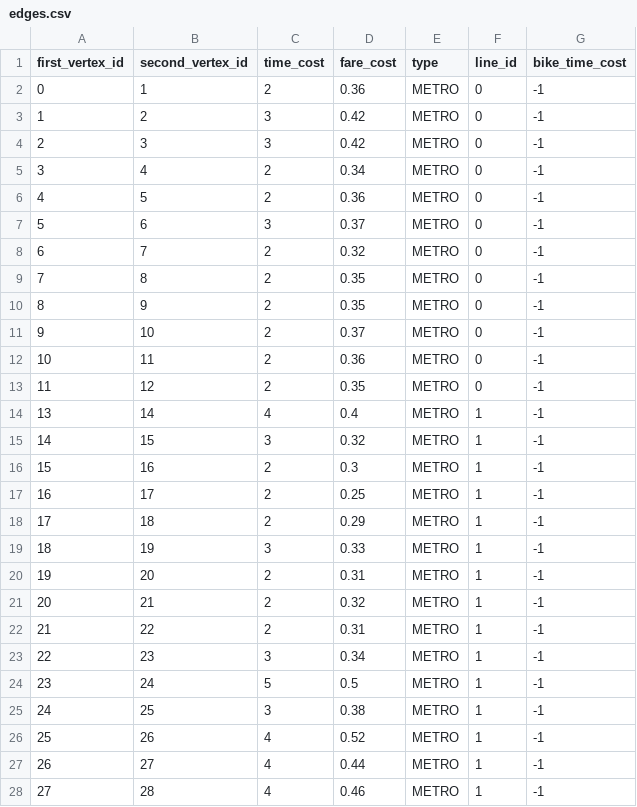
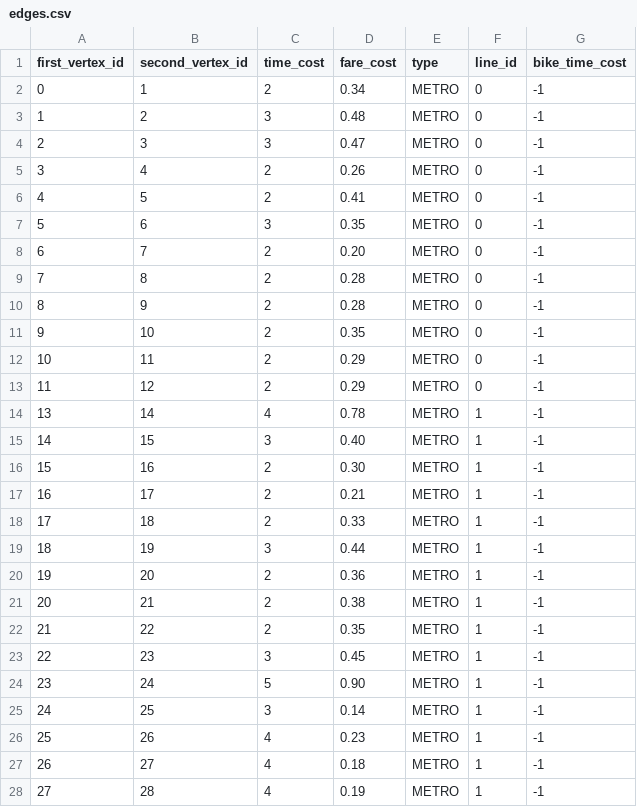
Before and after one commit to LV-ZHU/Data_Structure_Curriculum_Design, a CSV file: data/edges.csv, drawn as a sheet; only a part is shown; the diff covers the shown part only.

```diff
--- a/data/edges.csv
+++ b/data/edges.csv
@@ -1,28 +1,28 @@
 first_vertex_id,second_vertex_id,time_cost,fare_cost,type,line_id,bike_time_cost
-0,1,2,0.36,METRO,0,-1
-1,2,3,0.42,METRO,0,-1
-2,3,3,0.42,METRO,0,-1
-3,4,2,0.34,METRO,0,-1
-4,5,2,0.36,METRO,0,-1
-5,6,3,0.37,METRO,0,-1
-6,7,2,0.32,METRO,0,-1
-7,8,2,0.35,METRO,0,-1
-8,9,2,0.35,METRO,0,-1
-9,10,2,0.37,METRO,0,-1
-10,11,2,0.36,METRO,0,-1
-11,12,2,0.35,METRO,0,-1
-13,14,4,0.4,METRO,1,-1
-14,15,3,0.32,METRO,1,-1
-15,16,2,0.3,METRO,1,-1
-16,17,2,0.25,METRO,1,-1
-17,18,2,0.29,METRO,1,-1
-18,19,3,0.33,METRO,1,-1
-19,20,2,0.31,METRO,1,-1
-20,21,2,0.32,METRO,1,-1
-21,22,2,0.31,METRO,1,-1
-22,23,3,0.34,METRO,1,-1
-23,24,5,0.5,METRO,1,-1
-24,25,3,0.38,METRO,1,-1
-25,26,4,0.52,METRO,1,-1
-26,27,4,0.44,METRO,1,-1
-27,28,4,0.46,METRO,1,-1
+0,1,2,0.34,METRO,0,-1
+1,2,3,0.48,METRO,0,-1
+2,3,3,0.47,METRO,0,-1
+3,4,2,0.26,METRO,0,-1
+4,5,2,0.41,METRO,0,-1
+5,6,3,0.35,METRO,0,-1
+6,7,2,0.20,METRO,0,-1
+7,8,2,0.28,METRO,0,-1
+8,9,2,0.28,METRO,0,-1
+9,10,2,0.35,METRO,0,-1
+10,11,2,0.29,METRO,0,-1
+11,12,2,0.29,METRO,0,-1
+13,14,4,0.78,METRO,1,-1
+14,15,3,0.40,METRO,1,-1
+15,16,2,0.30,METRO,1,-1
+16,17,2,0.21,METRO,1,-1
+17,18,2,0.33,METRO,1,-1
+18,19,3,0.44,METRO,1,-1
+19,20,2,0.36,METRO,1,-1
+20,21,2,0.38,METRO,1,-1
+21,22,2,0.35,METRO,1,-1
+22,23,3,0.45,METRO,1,-1
+23,24,5,0.90,METRO,1,-1
+24,25,3,0.14,METRO,1,-1
+25,26,4,0.23,METRO,1,-1
+26,27,4,0.18,METRO,1,-1
+27,28,4,0.19,METRO,1,-1
```
Also changed, not shown: 17 edited cells elsewhere in this file, 3 other files.
